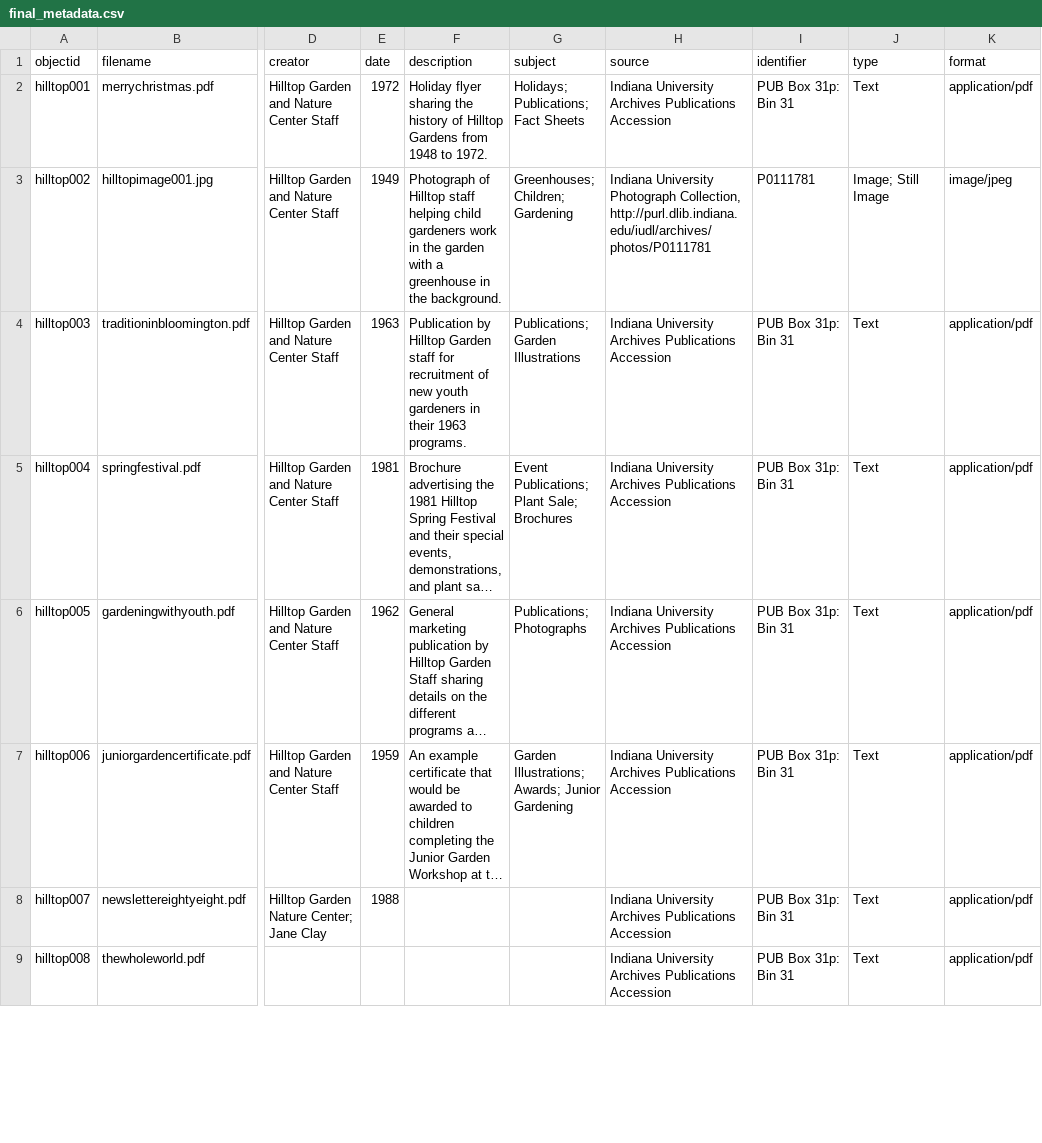
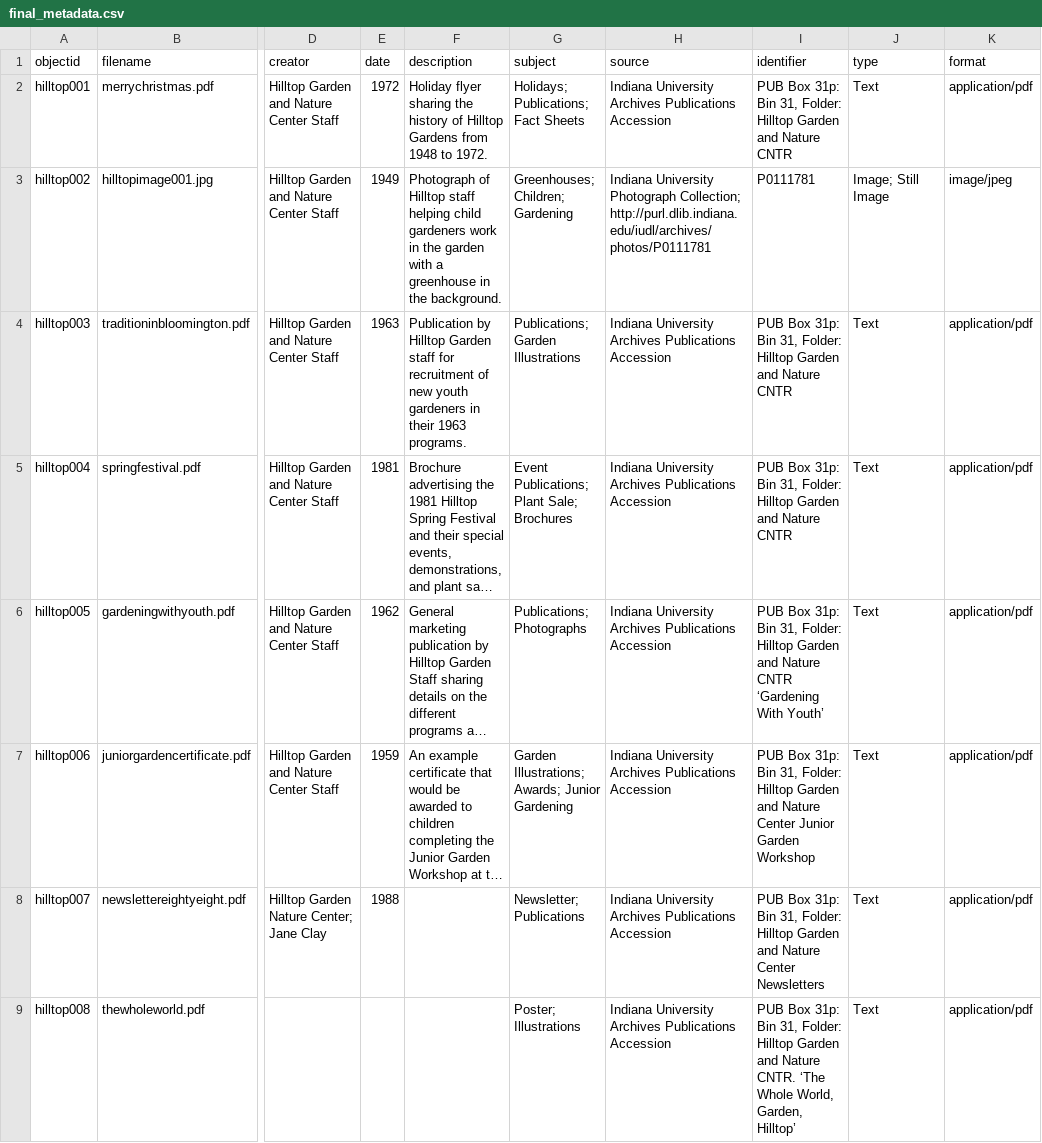
Before and after one commit to jotremba12/hilltopdigitallibrary, a CSV file: _data/final_metadata.csv, drawn as a sheet; only a part is shown, gaps mark what is left out; long unchanged cells end in …; the diff covers the shown part only; the diff names each change by its address in the sheet, - before the commit and + after, or states it on an @@ line.

Commit message:
Add files via upload

```diff
--- a/_data/final_metadata.csv
+++ b/_data/final_metadata.csv
-I2 (identifier): PUB Box 31p: Bin 31
+I2 (identifier): PUB Box 31p: Bin 31, Folder: Hilltop Garden and Nature CNTR
-H3 (source): …University Photograph Collection, http://purl.dlib.indiana.edu/iudl/archives/photos/P0111781
+H3 (source): …University Photograph Collection; http://purl.dlib.indiana.edu/iudl/archives/photos/P0111781
-I4:I5 (identifier): PUB Box 31p: Bin 31
+I4:I5 (identifier): PUB Box 31p: Bin 31, Folder: Hilltop Garden and Nature CNTR
-I6 (identifier): …31p: Bin 31
+I6 (identifier): …31p: Bin 31, Folder: Hilltop Garden and Nature CNTR ‘Gardening With Youth’
-I7 (identifier): …31p: Bin 31
+I7 (identifier): …31p: Bin 31, Folder: Hilltop Garden and Nature Center Junior Garden Workshop
-G8 (subject): (empty)
+G8 (subject): Newsletter; Publications
-I8 (identifier): …31p: Bin 31
+I8 (identifier): …31p: Bin 31, Folder: Hilltop Garden and Nature Center Newsletters
-G9 (subject): (empty)
+G9 (subject): Poster; Illustrations
-I9 (identifier): …31p: Bin 31
+I9 (identifier): …31p: Bin 31, Folder: Hilltop Garden and Nature CNTR. ‘The Whole World, Garden, Hilltop’
```
Also changed, not shown: 25 edited cells elsewhere in this file.
